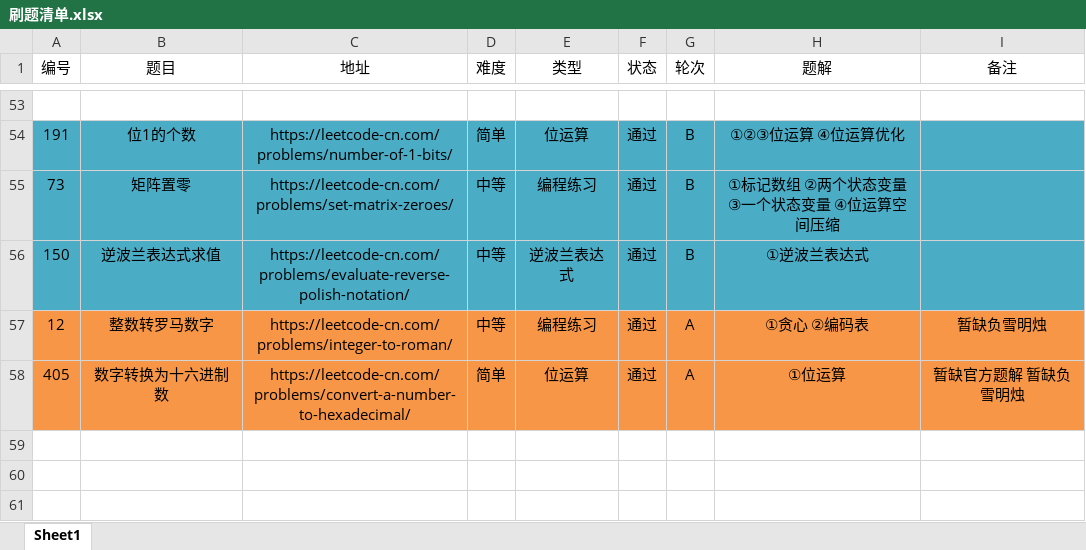
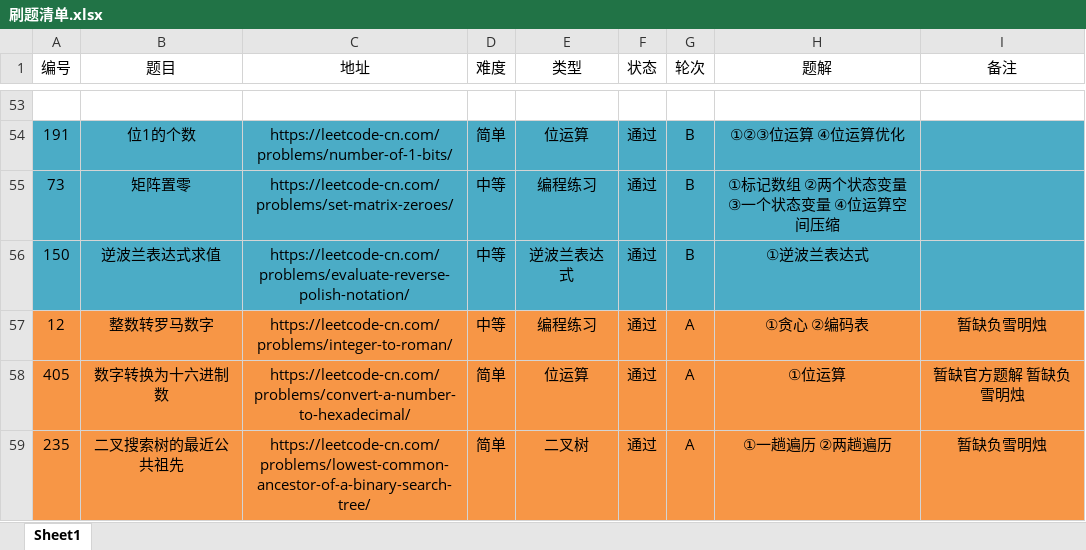
Before and after one commit to moonspiritacm/Leetcode-Java, an Excel workbook: notes/刷题清单.xlsx, sheet Sheet1, drawn as a sheet; only a part is shown, gaps mark what is left out; values as stored, in another font and other column widths than the file's, no borders; the diff names each change by its address in the sheet, - before the commit and + after, or states it on an @@ line.

Commit message:
Problem 0235 RA

```diff
--- a/notes/刷题清单.xlsx (sheet Sheet1)
+++ b/notes/刷题清单.xlsx (sheet Sheet1)
+row 59: 235 | 二叉搜索树的最近公共祖先 | https://leetcode-cn.com/problems/lowest-common-ancestor-of-a-binary-search-tree/ | 简单 | 二叉树 | 通过 | A | ①一趟遍历 ②两趟遍历 | 暂缺负雪明烛
```
Also changed, not shown: 4 other files.
